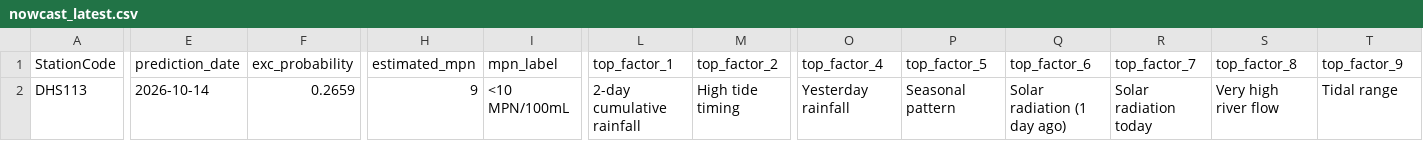
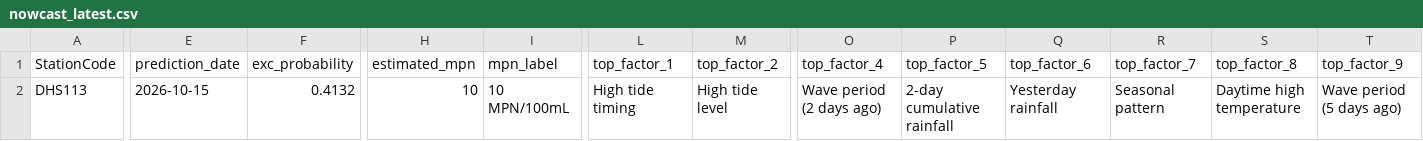
Before and after one commit to eymoney13/hermosa-pilot-dashboard, a CSV file: public/data/manhattan/nowcast_latest.csv, drawn as a sheet; only a part is shown, gaps mark what is left out; the diff covers the shown part only; the diff names each change by its address in the sheet, - before the commit and + after, or states it on an @@ line.

```diff
--- a/public/data/manhattan/nowcast_latest.csv
+++ b/public/data/manhattan/nowcast_latest.csv
-E2 (prediction_date): 2026-10-14
+E2 (prediction_date): 2026-10-15
-F2 (exc_probability): 0.2659
+F2 (exc_probability): 0.4132
-H2 (estimated_mpn): 9
+H2 (estimated_mpn): 10
-I2 (mpn_label): <10 MPN/100mL
+I2 (mpn_label): 10 MPN/100mL
-L2 (top_factor_1): 2-day cumulative rainfall
+L2 (top_factor_1): High tide timing
-M2 (top_factor_2): High tide timing
+M2 (top_factor_2): High tide level
-O2 (top_factor_4): Yesterday rainfall
+O2 (top_factor_4): Wave period (2 days ago)
-P2 (top_factor_5): Seasonal pattern
+P2 (top_factor_5): 2-day cumulative rainfall
-Q2 (top_factor_6): Solar radiation (1 day ago)
+Q2 (top_factor_6): Yesterday rainfall
-R2 (top_factor_7): Solar radiation today
+R2 (top_factor_7): Seasonal pattern
-S2 (top_factor_8): Very high river flow
+S2 (top_factor_8): Daytime high temperature
-T2 (top_factor_9): Tidal range
+T2 (top_factor_9): Wave period (5 days ago)
```
Also changed, not shown: 27 edited cells elsewhere in this file, public/data/manhattan/accuracy.csv, public/data/manhattan/forecast_3day.csv, 1 other file.
